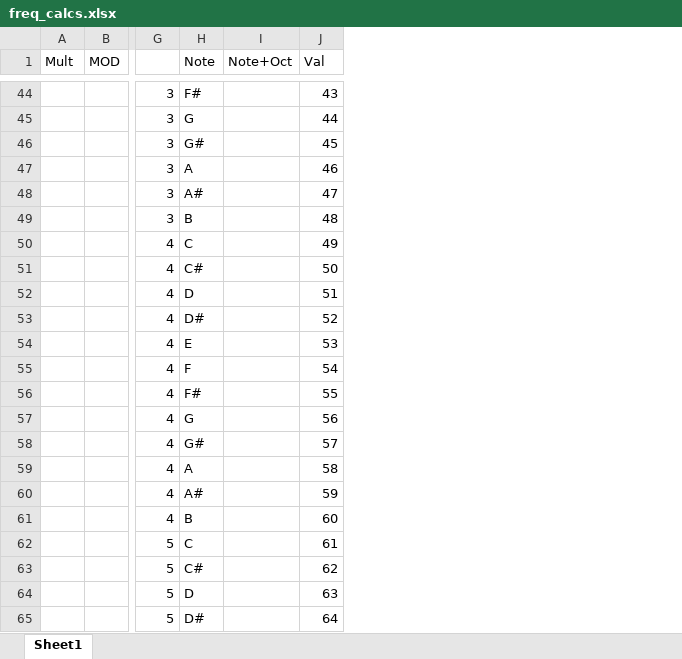
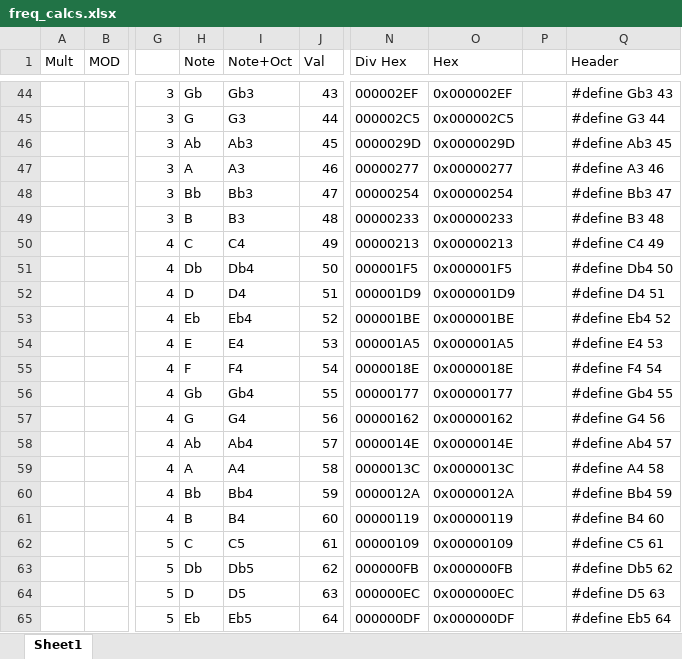
Before and after one commit to thoughtfulape/BlackboardSynth_MANTIS, an Excel workbook: freq_calcs.xlsx, sheet Sheet1, drawn as a sheet; only a part is shown, gaps mark what is left out; values as stored, in another font and other column widths than the file's, no borders; the diff covers the shown part only; the diff names each change by its address in the sheet, - before the commit and + after, or states it on an @@ line.

Commit message:
header values

```diff
--- a/freq_calcs.xlsx (sheet Sheet1)
+++ b/freq_calcs.xlsx (sheet Sheet1)
+column N (Div Hex), rows 44-65: 000002EF | 000002C5 | 0000029D | 00000277 | 00000254 | 00000233 | 00000213 | 000001F5 | 000001D9 | 000001BE | 000001A5 | 0000018E | 00000177 | 00000162 | 0000014E | 0000013C | 0000012A | 00000119 | 00000109 | 000000FB | 000000EC | 000000DF
+column O (Hex), rows 44-65: 0x000002EF | 0x000002C5 | 0x0000029D | 0x00000277 | 0x00000254 | 0x00000233 | 0x00000213 | 0x000001F5 | 0x000001D9 | 0x000001BE | 0x000001A5 | 0x0000018E | 0x00000177 | 0x00000162 | 0x0000014E | 0x0000013C | 0x0000012A | 0x00000119 | 0x00000109 | 0x000000FB | 0x000000EC | 0x000000DF
+column P, empty
+column Q (Header), rows 44-65: #define Gb3 43 | #define G3 44 | #define Ab3 45 | #define A3 46 | #define Bb3 47 | #define B3 48 | #define C4 49 | #define Db4 50 | #define D4 51 | #define Eb4 52 | #define E4 53 | #define F4 54 | #define Gb4 55 | #define G4 56 | #define Ab4 57 | #define A4 58 | #define Bb4 59 | #define B4 60 | #define C5 61 | #define Db5 62 | #define D5 63 | #define Eb5 64
-H44 (Note): F#
+H44 (Note): Gb
-I44 (Note+Oct): (empty)
+I44 (Note+Oct): Gb3
-I45 (Note+Oct): (empty)
+I45 (Note+Oct): G3
-H46 (Note): G#
+H46 (Note): Ab
-I46 (Note+Oct): (empty)
+I46 (Note+Oct): Ab3
-I47 (Note+Oct): (empty)
+I47 (Note+Oct): A3
-H48 (Note): A#
+H48 (Note): Bb
-I48 (Note+Oct): (empty)
+I48 (Note+Oct): Bb3
-I49 (Note+Oct): (empty)
+I49 (Note+Oct): B3
-I50 (Note+Oct): (empty)
+I50 (Note+Oct): C4
-H51 (Note): C#
+H51 (Note): Db
-I51 (Note+Oct): (empty)
+I51 (Note+Oct): Db4
-I52 (Note+Oct): (empty)
+I52 (Note+Oct): D4
-H53 (Note): D#
+H53 (Note): Eb
-I53 (Note+Oct): (empty)
+I53 (Note+Oct): Eb4
-I54 (Note+Oct): (empty)
+I54 (Note+Oct): E4
-I55 (Note+Oct): (empty)
+I55 (Note+Oct): F4
-H56 (Note): F#
+H56 (Note): Gb
-I56 (Note+Oct): (empty)
+I56 (Note+Oct): Gb4
-I57 (Note+Oct): (empty)
+I57 (Note+Oct): G4
-H58 (Note): G#
+H58 (Note): Ab
-I58 (Note+Oct): (empty)
+I58 (Note+Oct): Ab4
-I59 (Note+Oct): (empty)
+I59 (Note+Oct): A4
-H60 (Note): A#
+H60 (Note): Bb
-I60 (Note+Oct): (empty)
+I60 (Note+Oct): Bb4
-I61 (Note+Oct): (empty)
+I61 (Note+Oct): B4
-I62 (Note+Oct): (empty)
+I62 (Note+Oct): C5
-H63 (Note): C#
+H63 (Note): Db
-I63 (Note+Oct): (empty)
+I63 (Note+Oct): Db5
-I64 (Note+Oct): (empty)
+I64 (Note+Oct): D5
-H65 (Note): D#
+H65 (Note): Eb
-I65 (Note+Oct): (empty)
+I65 (Note+Oct): Eb5
```
Also changed, not shown: 138 edited cells elsewhere in this sheet.
